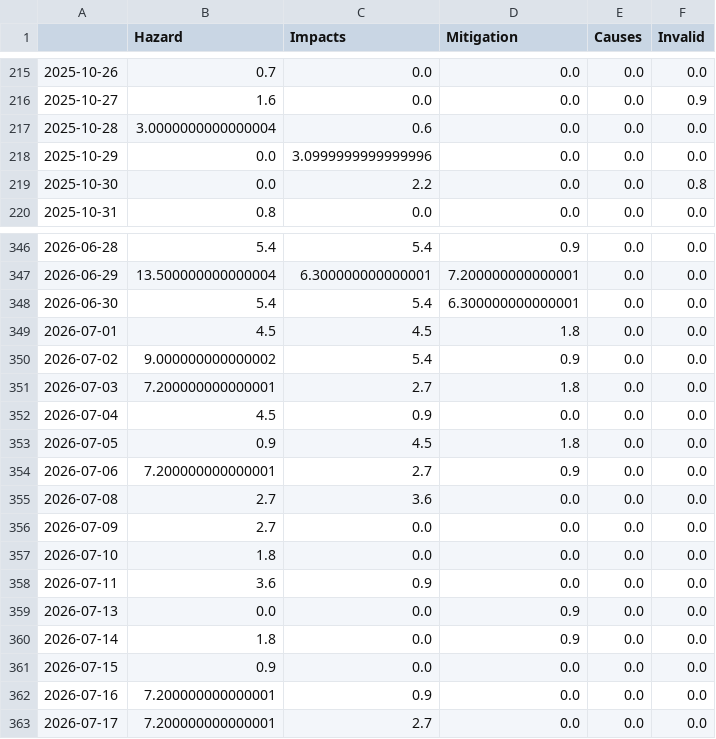
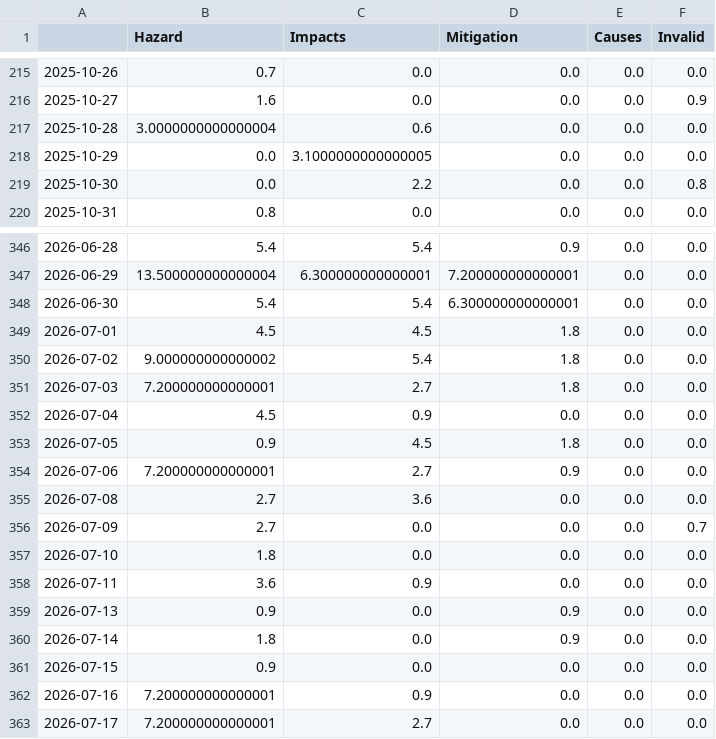
Before and after one commit to MarcoL95-news/earthquakeIsComing, a CSV file: csv/topics_date.csv, drawn as a sheet; only a part is shown, gaps mark what is left out.

```diff
--- a/csv/topics_date.csv
+++ b/csv/topics_date.csv
@@ -217,3 +217,3 @@
 2025-10-28,3.0000000000000004,0.6,0.0,0.0,0.0
-2025-10-29,0.0,3.0999999999999996,0.0,0.0,0.0
+2025-10-29,0.0,3.1000000000000005,0.0,0.0,0.0
 2025-10-30,0.0,2.2,0.0,0.0,0.8
@@ -349,3 +349,3 @@
 2026-07-01,4.5,4.5,1.8,0.0,0.0
-2026-07-02,9.000000000000002,5.4,0.9,0.0,0.0
+2026-07-02,9.000000000000002,5.4,1.8,0.0,0.0
 2026-07-03,7.200000000000001,2.7,1.8,0.0,0.0
@@ -355,6 +355,6 @@
 2026-07-08,2.7,3.6,0.0,0.0,0.0
-2026-07-09,2.7,0.0,0.0,0.0,0.0
+2026-07-09,2.7,0.0,0.0,0.0,0.7
 2026-07-10,1.8,0.0,0.0,0.0,0.0
 2026-07-11,3.6,0.9,0.0,0.0,0.0
-2026-07-13,0.0,0.0,0.9,0.0,0.0
+2026-07-13,0.9,0.0,0.9,0.0,0.0
 2026-07-14,1.8,0.0,0.9,0.0,0.0
```
Also changed, not shown: 5 other files.
